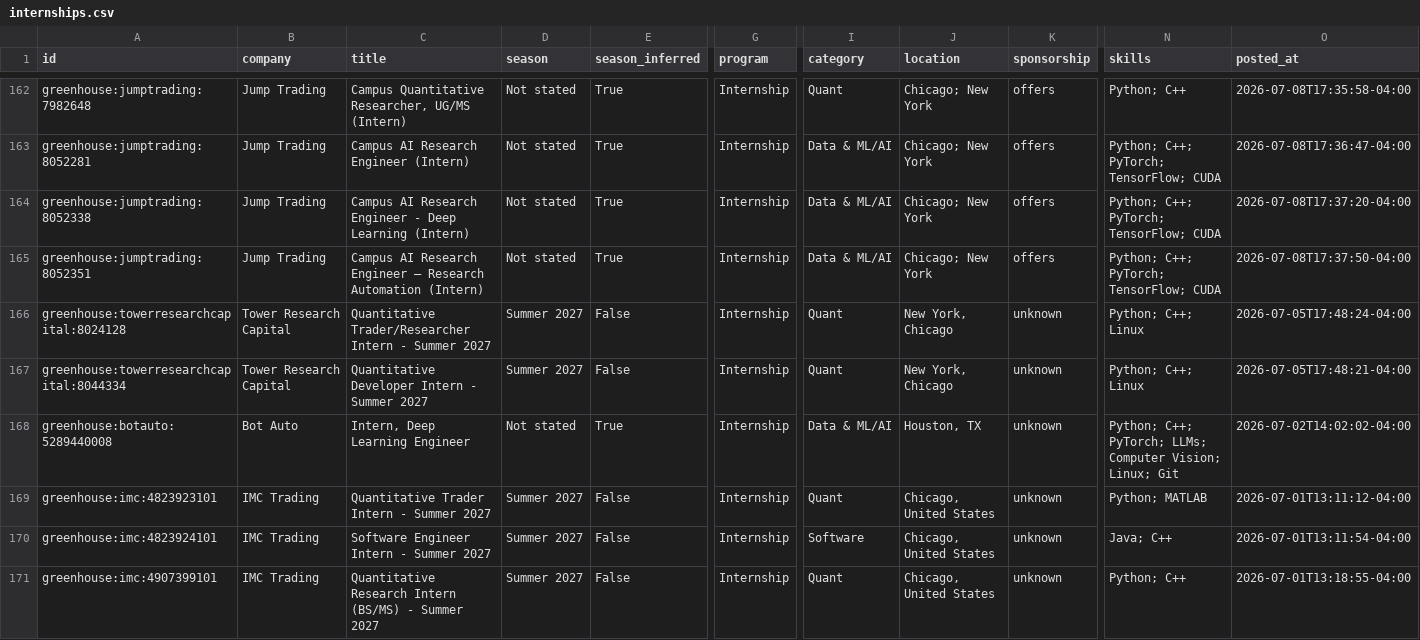
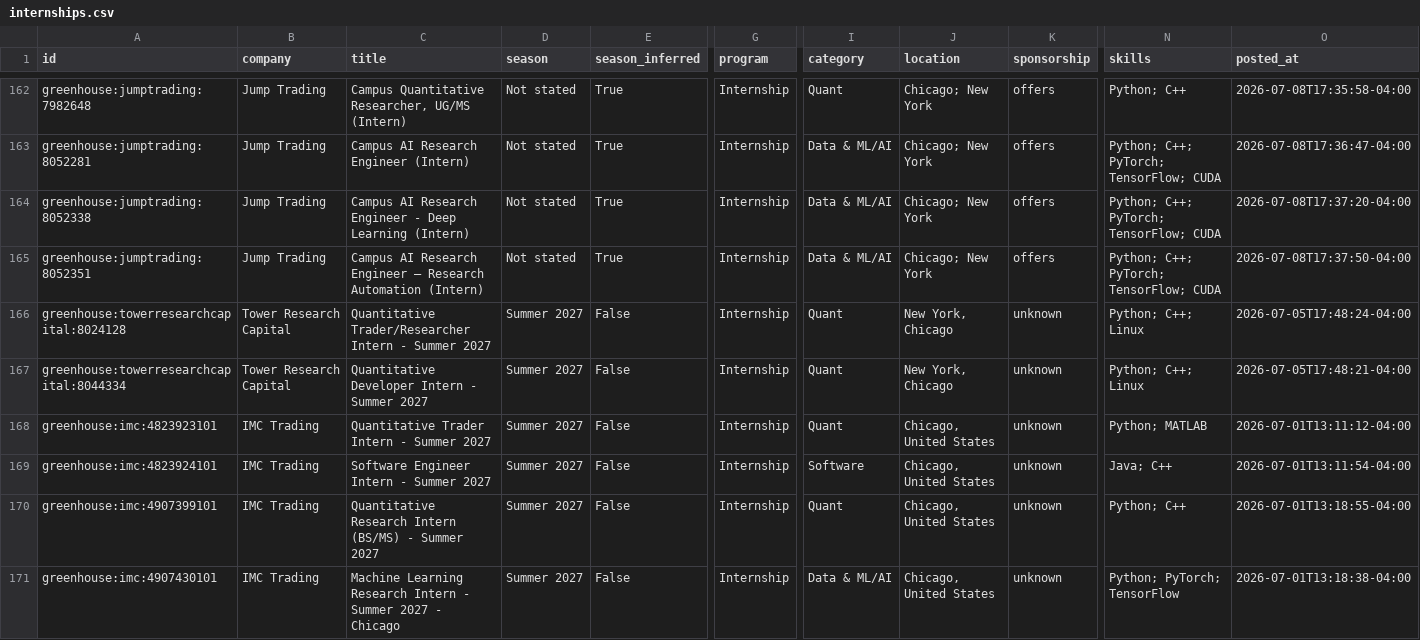
Before and after one commit to EthanChen5291/internship-alerts, a CSV file: data/internships.csv, drawn as a sheet; only a part is shown, gaps mark what is left out; the shorter side is filled out with more unchanged rows; rows hold the shown columns only; the diff names each change by its address in the sheet, - before the commit and + after, or states it on an @@ line.

```diff
--- a/data/internships.csv
+++ b/data/internships.csv
-row 168: greenhouse:botauto:5289440008 | Bot Auto | Intern, Deep Learning Engineer | Not stated | True | Internship | Data & ML/AI | Houston, TX | unknown | Python; C++; PyTorch; LLMs; Computer Vision; Linux; Git | 2026-07-02T14:02:02-04:00
```
Also changed, not shown: docs/internships.csv, 14 other files.
